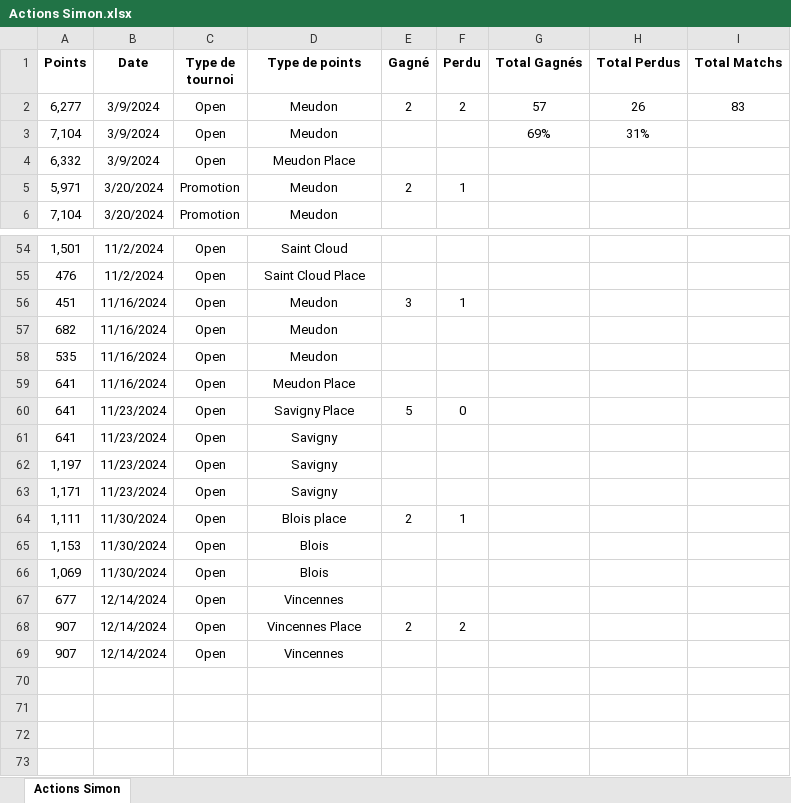
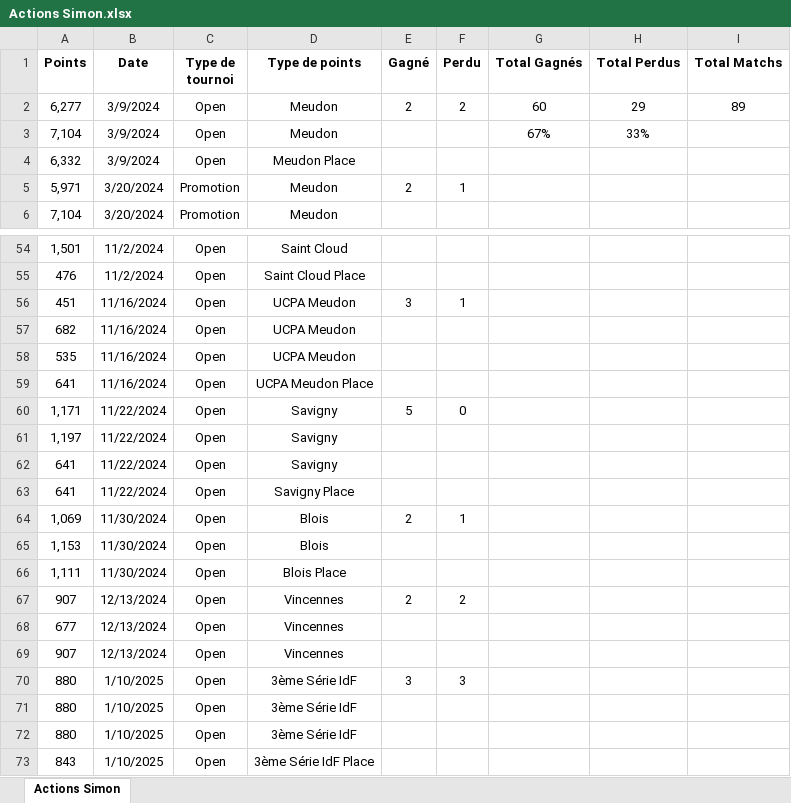
Before and after one commit to kazar-sys/Squash-Data, an Excel workbook: Data/Actions Simon.xlsx, sheet Actions Simon, drawn as a sheet; only a part is shown, gaps mark what is left out; values as stored, in another font and other column widths than the file's, no borders; removed rows and columns are numbered as before the commit, all else as after; the diff names each change by its address in the sheet, - before the commit and + after, or states it on an @@ line.

Commit message:
Ajout actions IDF 3e série

```diff
--- a/Data/Actions Simon.xlsx (sheet Actions Simon)
+++ b/Data/Actions Simon.xlsx (sheet Actions Simon)
-G2 (Total Gagnés): 57
+G2 (Total Gagnés): 60
-H2 (Total Perdus): 26
+H2 (Total Perdus): 29
-I2 (Total Matchs): 83
+I2 (Total Matchs): 89
-G3 (Total Gagnés): 69%
+G3 (Total Gagnés): 67%
-H3 (Total Perdus): 31%
+H3 (Total Perdus): 33%
-D56:D58 (Type de points): Meudon
+D56:D58 (Type de points): UCPA Meudon
-D59 (Type de points): Meudon Place
+D59 (Type de points): UCPA Meudon Place
-A60 (Points): 641
+A60 (Points): 1,171
-B60 (Date): 11/23/2024
+B60 (Date): 11/22/2024
-D60 (Type de points): Savigny Place
+D60 (Type de points): Savigny
-row 61: 641 | 11/23/2024 | Open | Savigny
-B61:B62 (Date): 11/23/2024
+B61:B62 (Date): 11/22/2024
-A62 (Points): 1,171
+A62 (Points): 641
+row 63: 641 | 11/22/2024 | Open | Savigny Place
-A64 (Points): 1,111
+A64 (Points): 1,069
-D64 (Type de points): Blois place
+D64 (Type de points): Blois
-A66 (Points): 1,069
+A66 (Points): 1,111
-D66 (Type de points): Blois
+D66 (Type de points): Blois Place
+row 67: 907 | 12/13/2024 | Open | Vincennes | 2 | 2
-B68 (Date): 12/14/2024
+B68 (Date): 12/13/2024
-row 68: 907 | 12/14/2024 | Open | Vincennes Place | 2 | 2
-B69 (Date): 12/14/2024
+B69 (Date): 12/13/2024
+row 70: 880 | 1/10/2025 | Open | 3ème Série IdF | 3 | 3
+row 71: 880 | 1/10/2025 | Open | 3ème Série IdF
+row 72: 880 | 1/10/2025 | Open | 3ème Série IdF
+row 73: 843 | 1/10/2025 | Open | 3ème Série IdF Place
```
Also changed, not shown: 1 other file.
